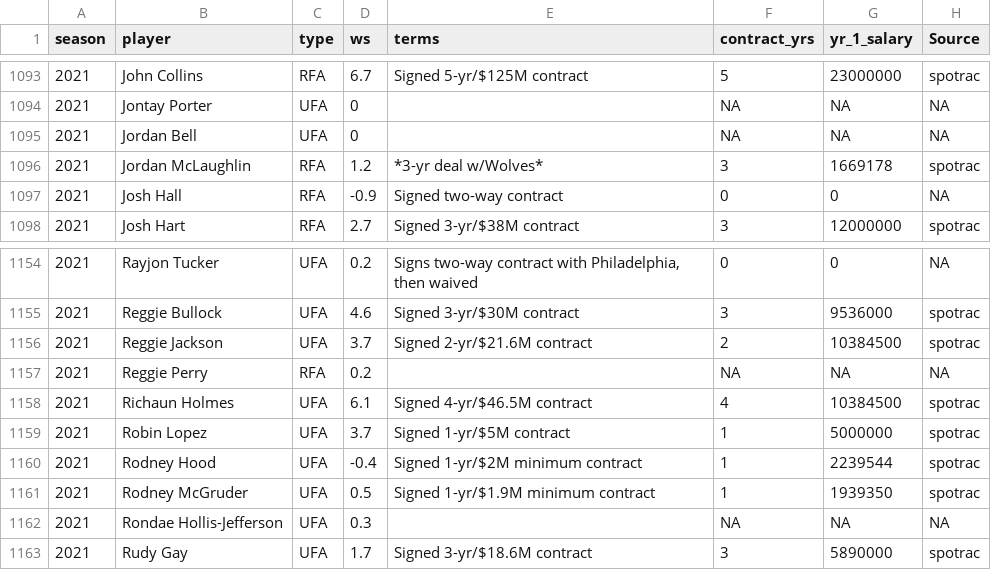
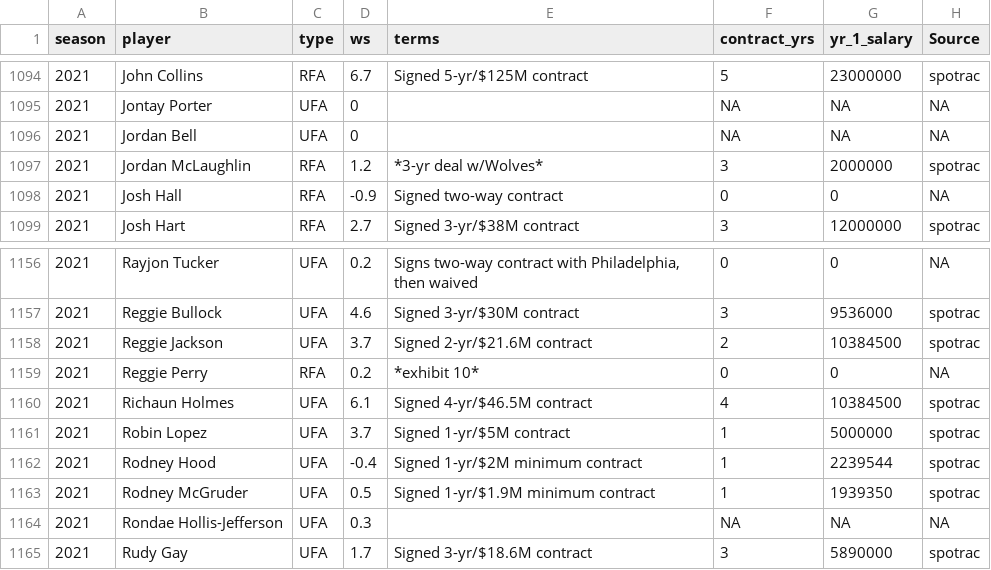
Before and after one commit to sumitrodatta/contract-prediction-2022, a CSV file: Data/2016-2021 Free Agents.csv, drawn as a sheet; only a part is shown, gaps mark what is left out; the diff covers the shown part only.

```diff
--- a/Data/2016-2021 Free Agents.csv
+++ b/Data/2016-2021 Free Agents.csv
@@ -1095,3 +1096,3 @@ season,player,type,ws,terms,contract_yrs,yr_1_salary,Source
 2021,Jordan Bell,UFA,0,,NA,NA,NA
-2021,Jordan McLaughlin,RFA,1.2,*3-yr deal w/Wolves*,3,1669178,spotrac
+2021,Jordan McLaughlin,RFA,1.2,*3-yr deal w/Wolves*,3,2000000,spotrac
 2021,Josh Hall,RFA,-0.9,Signed two-way contract,0,0,NA
@@ -1156,3 +1158,3 @@ season,player,type,ws,terms,contract_yrs,yr_1_salary,Source
 2021,Reggie Jackson,UFA,3.7,Signed 2-yr/$21.6M contract,2,10384500,spotrac
-2021,Reggie Perry,RFA,0.2,,NA,NA,NA
+2021,Reggie Perry,RFA,0.2,*exhibit 10*,0,0,NA
 2021,Richaun Holmes,UFA,6.1,Signed 4-yr/$46.5M contract,4,10384500,spotrac
```
Also changed, not shown: 2 added rows and 38 edited cells elsewhere in this file.
